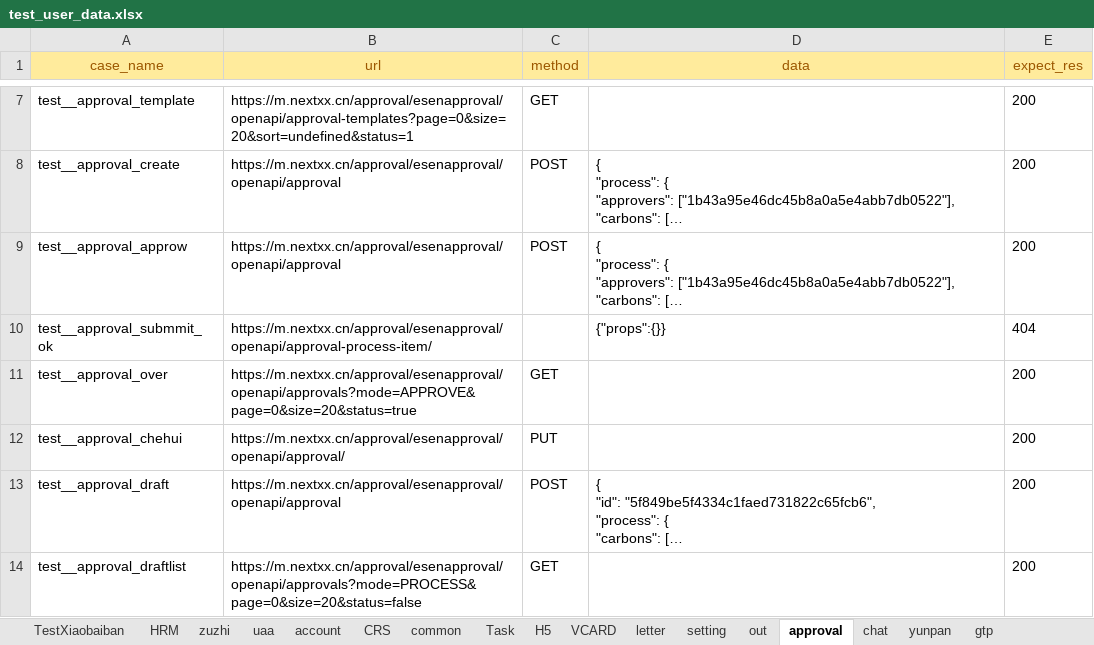
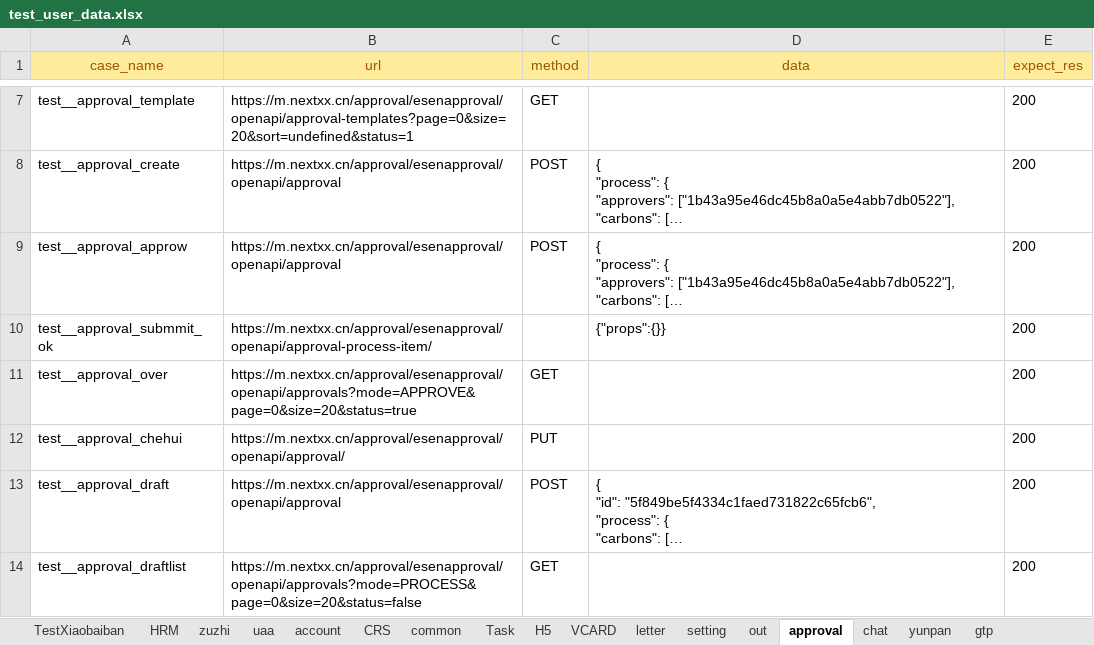
Before and after one commit to caoruihua/jiekou_yituanma, an Excel workbook: data/test_user_data.xlsx, sheet approval, drawn as a sheet; only a part is shown, gaps mark what is left out; long unchanged cells end in …; values as stored, in another font and other column widths than the file's, no borders; the diff names each change by its address in the sheet, - before the commit and + after, or states it on an @@ line.

```diff
--- a/data/test_user_data.xlsx (sheet approval)
+++ b/data/test_user_data.xlsx (sheet approval)
-E10 (expect_res): 404
+E10 (expect_res): 200
```
Also changed, not shown: sheet TestXiaobaiban, 2 other files.
